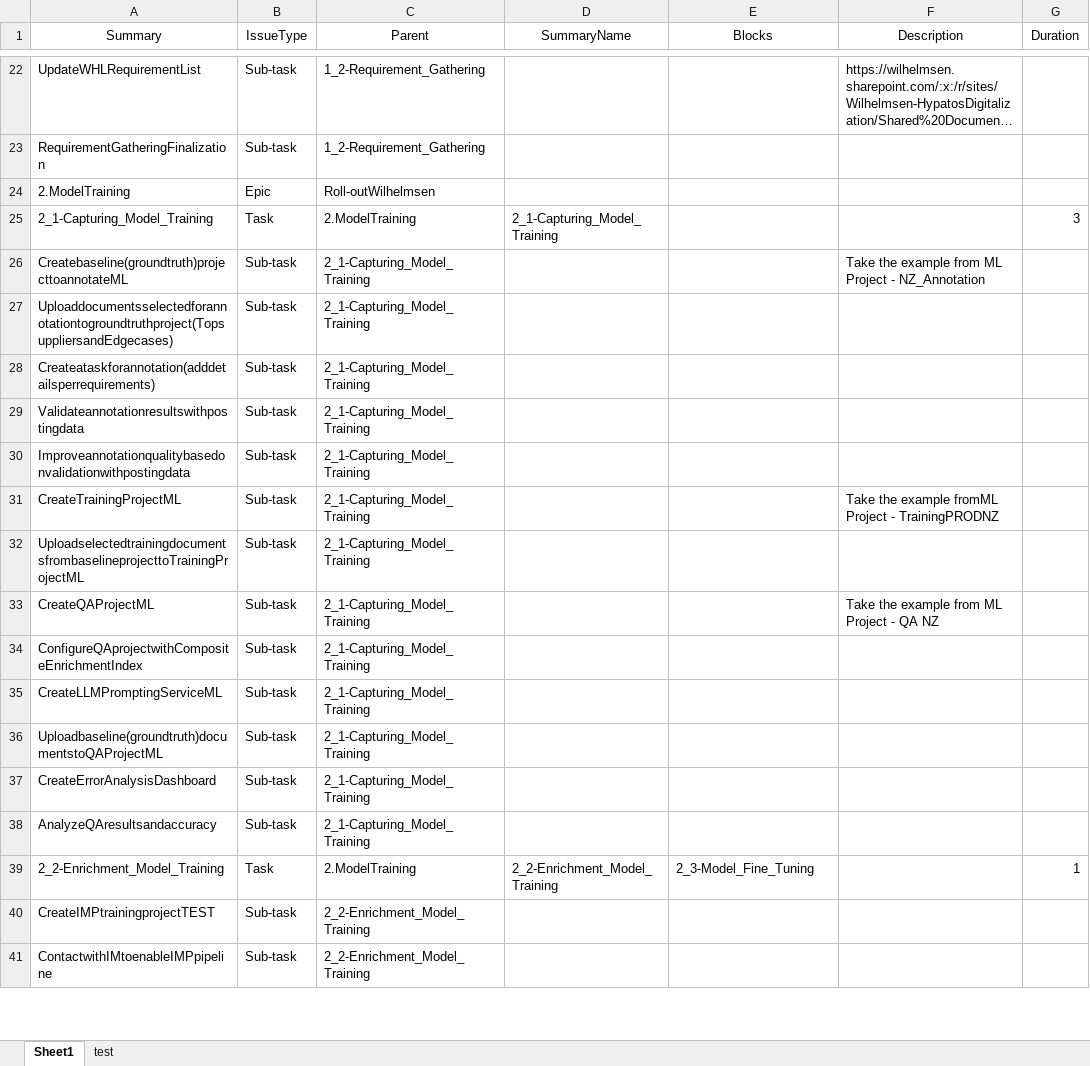
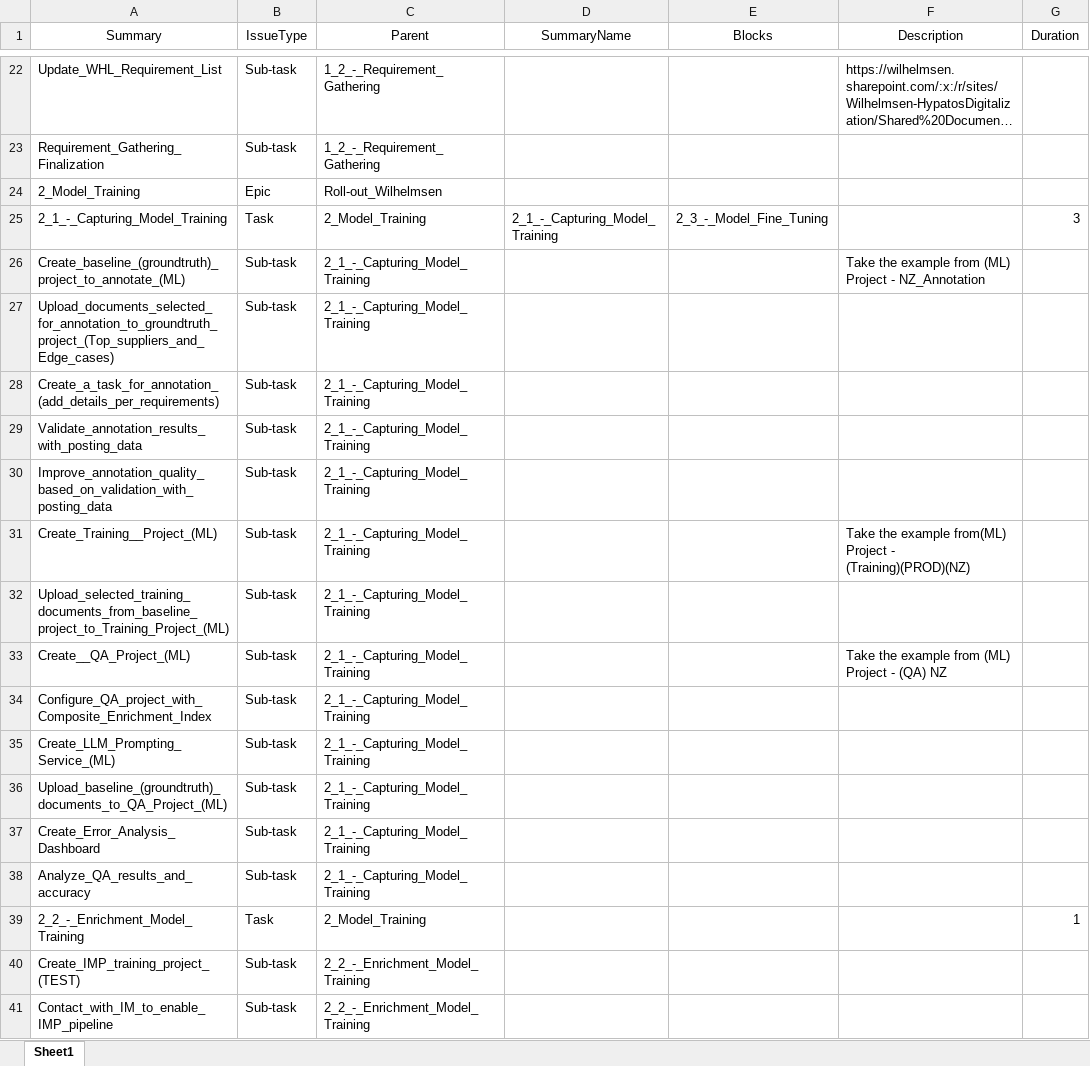
Before and after one commit to stephanHypatos/JIRAAUTOMATER, an Excel workbook: templates/IssueBluePrintRolloutWIL.xlsx, sheet Sheet1, drawn as a sheet; only a part is shown, gaps mark what is left out; long unchanged cells end in …; values as stored, in another font and other column widths than the file's, no borders; conditional formats not drawn; the diff covers the shown part only; the diff names each change by its address in the sheet, - before the commit and + after, or states it on an @@ line.

```diff
--- a/templates/IssueBluePrintRolloutWIL.xlsx (sheet Sheet1)
+++ b/templates/IssueBluePrintRolloutWIL.xlsx (sheet Sheet1)
-sheet tab: test
-A22 (Summary): UpdateWHLRequirementList
+A22 (Summary): Update_WHL_Requirement_List
-C22:C23 (Parent): 1_2-Requirement_Gathering
+C22:C23 (Parent): 1_2_-_Requirement_Gathering
-A23 (Summary): RequirementGatheringFinalization
+A23 (Summary): Requirement_Gathering_Finalization
-A24 (Summary): 2.ModelTraining
+A24 (Summary): 2_Model_Training
-C24 (Parent): Roll-outWilhelmsen
+C24 (Parent): Roll-out_Wilhelmsen
-A25 (Summary): 2_1-Capturing_Model_Training
+A25 (Summary): 2_1_-_Capturing_Model_Training
-C25 (Parent): 2.ModelTraining
+C25 (Parent): 2_Model_Training
-D25 (SummaryName): 2_1-Capturing_Model_Training
+D25 (SummaryName): 2_1_-_Capturing_Model_Training
-E25 (Blocks): (empty)
+E25 (Blocks): 2_3_-_Model_Fine_Tuning
-A26 (Summary): Createbaseline(groundtruth)projecttoannotateML
+A26 (Summary): Create_baseline_(groundtruth)_project_to_annotate_(ML)
-C26:C38 (Parent): 2_1-Capturing_Model_Training
+C26:C38 (Parent): 2_1_-_Capturing_Model_Training
-F26 (Description): …example from ML Project -…
+F26 (Description): …example from (ML) Project -…
-A27 (Summary): Uploaddocumentsselectedforannotationtogroundtruthproject(TopsuppliersandEdgecases)
+A27 (Summary): Upload_documents_selected_for_annotation_to_groundtruth_project_(Top_suppliers_and_Edge_cases)
-A28 (Summary): Createataskforannotation(adddetailsperrequirements)
+A28 (Summary): Create_a_task_for_annotation_(add_details_per_requirements)
-A29 (Summary): Validateannotationresultswithpostingdata
+A29 (Summary): Validate_annotation_results_with_posting_data
-A30 (Summary): Improveannotationqualitybasedonvalidationwithpostingdata
+A30 (Summary): Improve_annotation_quality_based_on_validation_with_posting_data
-A31 (Summary): CreateTrainingProjectML
+A31 (Summary): Create_Training__Project_(ML)
-F31 (Description): …the example fromML Project - TrainingPRODNZ
+F31 (Description): …the example from(ML) Project - (Training)(PROD)(NZ)
-A32 (Summary): UploadselectedtrainingdocumentsfrombaselineprojecttoTrainingProjectML
+A32 (Summary): Upload_selected_training_documents_from_baseline_project_to_Training_Project_(ML)
-A33 (Summary): CreateQAProjectML
+A33 (Summary): Create__QA_Project_(ML)
-F33 (Description): Take the example from ML Project - QA NZ
+F33 (Description): Take the example from (ML) Project - (QA) NZ
-A34 (Summary): ConfigureQAprojectwithCompositeEnrichmentIndex
+A34 (Summary): Configure_QA_project_with_Composite_Enrichment_Index
-A35 (Summary): CreateLLMPromptingServiceML
+A35 (Summary): Create_LLM_Prompting_Service_(ML)
-A36 (Summary): Uploadbaseline(groundtruth)documentstoQAProjectML
+A36 (Summary): Upload_baseline_(groundtruth)_documents_to_QA_Project_(ML)
-A37 (Summary): CreateErrorAnalysisDashboard
+A37 (Summary): Create_Error_Analysis_Dashboard
-A38 (Summary): AnalyzeQAresultsandaccuracy
+A38 (Summary): Analyze_QA_results_and_accuracy
-A39 (Summary): 2_2-Enrichment_Model_Training
+A39 (Summary): 2_2_-_Enrichment_Model_Training
-C39 (Parent): 2.ModelTraining
+C39 (Parent): 2_Model_Training
-D39 (SummaryName): 2_2-Enrichment_Model_Training
+D39 (SummaryName): (empty)
-E39 (Blocks): 2_3-Model_Fine_Tuning
+E39 (Blocks): (empty)
-A40 (Summary): CreateIMPtrainingprojectTEST
+A40 (Summary): Create_IMP_training_project_(TEST)
-C40:C41 (Parent): 2_2-Enrichment_Model_Training
+C40:C41 (Parent): 2_2_-_Enrichment_Model_Training
-A41 (Summary): ContactwithIMtoenableIMPpipeline
+A41 (Summary): Contact_with_IM_to_enable_IMP_pipeline
```
Also changed, not shown: 214 edited cells elsewhere in this sheet, templates/jiraissues.xlsx.
